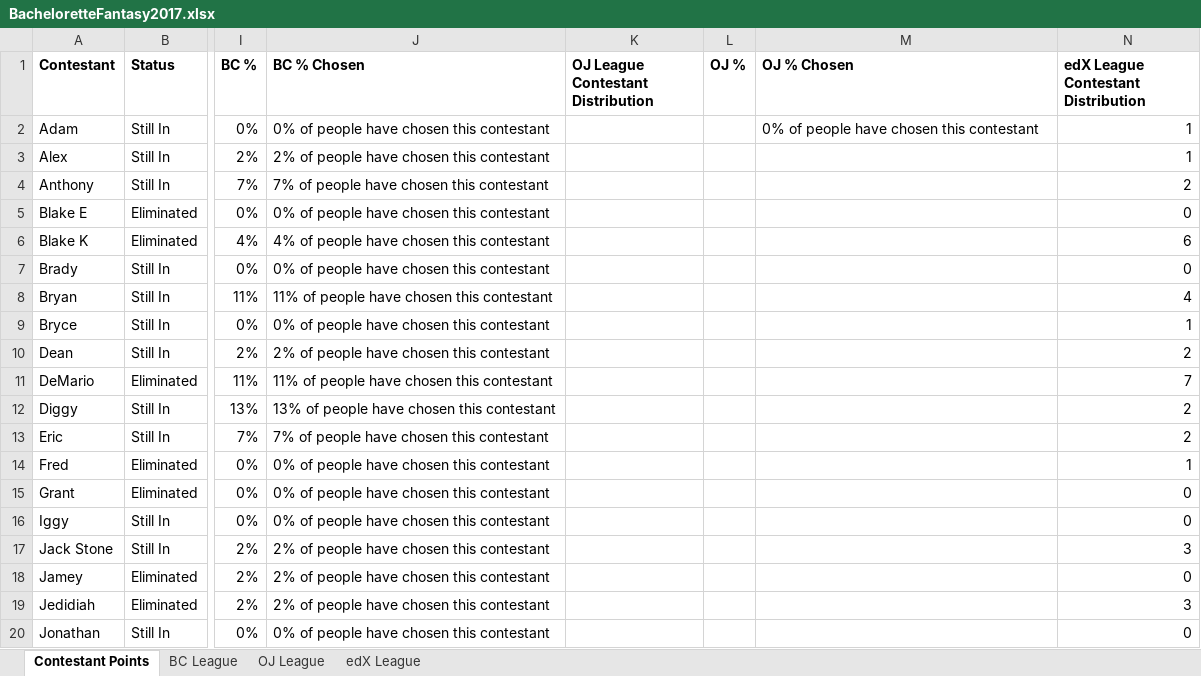
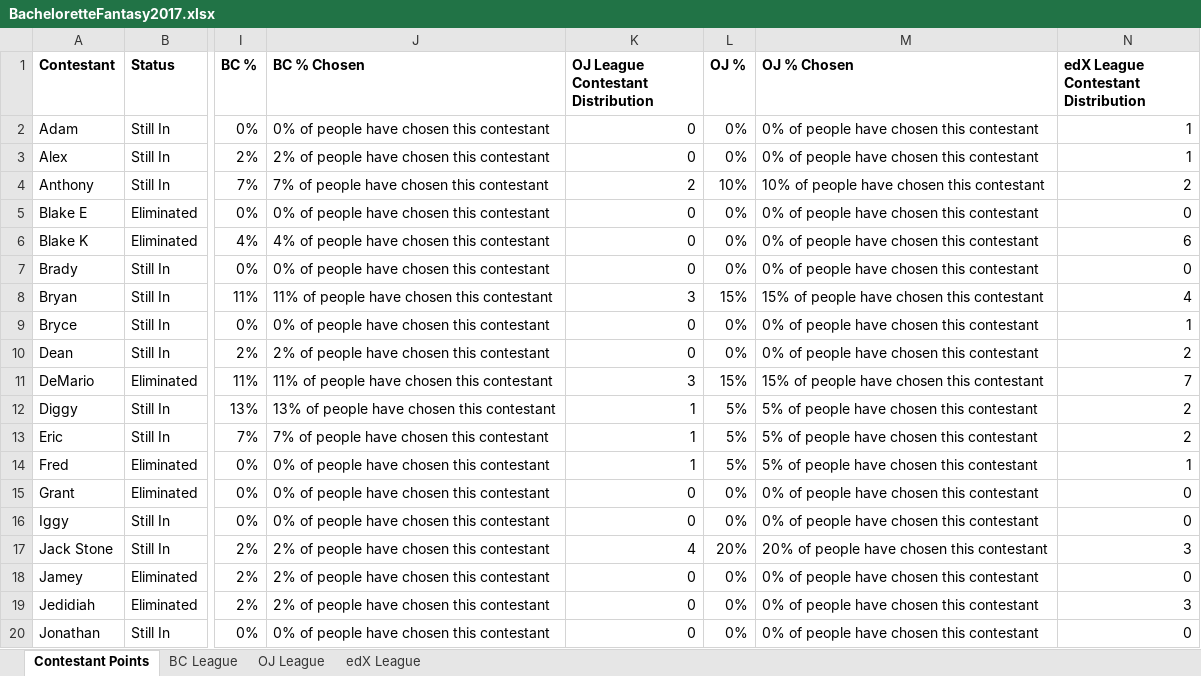
Before and after one commit to Changman126/Personal-Dashboards, an Excel workbook: 2017 Bachelorette Fantasy/BacheloretteFantasy2017.xlsx, sheet Contestant Points, drawn as a sheet; only a part is shown, gaps mark what is left out; values as stored, in another font and other column widths than the file's, no borders; the diff covers the shown part only; the diff names each change by its address in the sheet, - before the commit and + after, or states it on an @@ line.

```diff
--- a/2017 Bachelorette Fantasy/BacheloretteFantasy2017.xlsx (sheet Contestant Points)
+++ b/2017 Bachelorette Fantasy/BacheloretteFantasy2017.xlsx (sheet Contestant Points)
-K2:K3: (empty)
+K2:K3: 0
-L2:L3 (OJ %): (empty)
+L2:L3 (OJ %): 0%
-M3 (OJ % Chosen): (empty)
+M3 (OJ % Chosen): 0% of people have chosen this contestant
-K4: (empty)
+K4: 2
-L4 (OJ %): (empty)
+L4 (OJ %): 10%
-M4 (OJ % Chosen): (empty)
+M4 (OJ % Chosen): 10% of people have chosen this contestant
-K5:K7: (empty)
+K5:K7: 0
-L5:L7 (OJ %): (empty)
+L5:L7 (OJ %): 0%
-M5:M7 (OJ % Chosen): (empty)
+M5:M7 (OJ % Chosen): 0% of people have chosen this contestant
-K8: (empty)
+K8: 3
-L8 (OJ %): (empty)
+L8 (OJ %): 15%
-M8 (OJ % Chosen): (empty)
+M8 (OJ % Chosen): 15% of people have chosen this contestant
-K9:K10: (empty)
+K9:K10: 0
-L9:L10 (OJ %): (empty)
+L9:L10 (OJ %): 0%
-M9:M10 (OJ % Chosen): (empty)
+M9:M10 (OJ % Chosen): 0% of people have chosen this contestant
-K11: (empty)
+K11: 3
-L11 (OJ %): (empty)
+L11 (OJ %): 15%
-M11 (OJ % Chosen): (empty)
+M11 (OJ % Chosen): 15% of people have chosen this contestant
-K12:K14: (empty)
+K12:K14: 1
-L12:L14 (OJ %): (empty)
+L12:L14 (OJ %): 5%
-M12:M14 (OJ % Chosen): (empty)
+M12:M14 (OJ % Chosen): 5% of people have chosen this contestant
-K15:K16: (empty)
+K15:K16: 0
-L15:L16 (OJ %): (empty)
+L15:L16 (OJ %): 0%
-M15:M16 (OJ % Chosen): (empty)
+M15:M16 (OJ % Chosen): 0% of people have chosen this contestant
-K17: (empty)
+K17: 4
-L17 (OJ %): (empty)
+L17 (OJ %): 20%
-M17 (OJ % Chosen): (empty)
+M17 (OJ % Chosen): 20% of people have chosen this contestant
-K18:K20: (empty)
+K18:K20: 0
-L18:L20 (OJ %): (empty)
+L18:L20 (OJ %): 0%
-M18:M20 (OJ % Chosen): (empty)
+M18:M20 (OJ % Chosen): 0% of people have chosen this contestant
```
Also changed, not shown: 36 edited cells elsewhere in this sheet, sheet OJ League, 2 other files.
